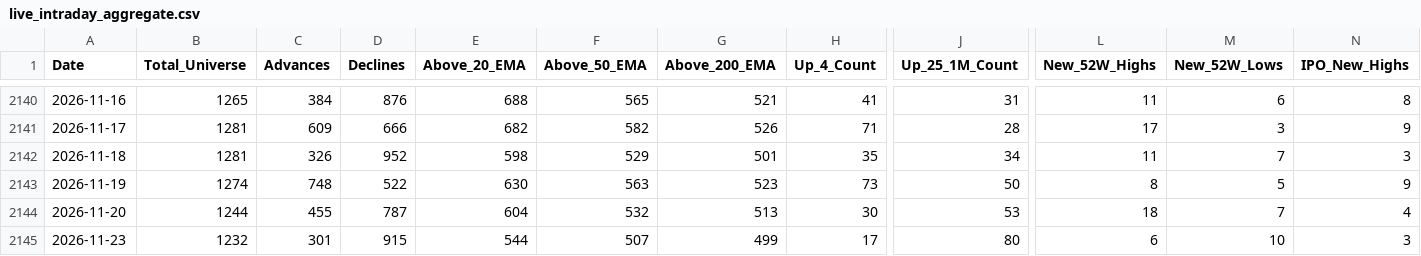
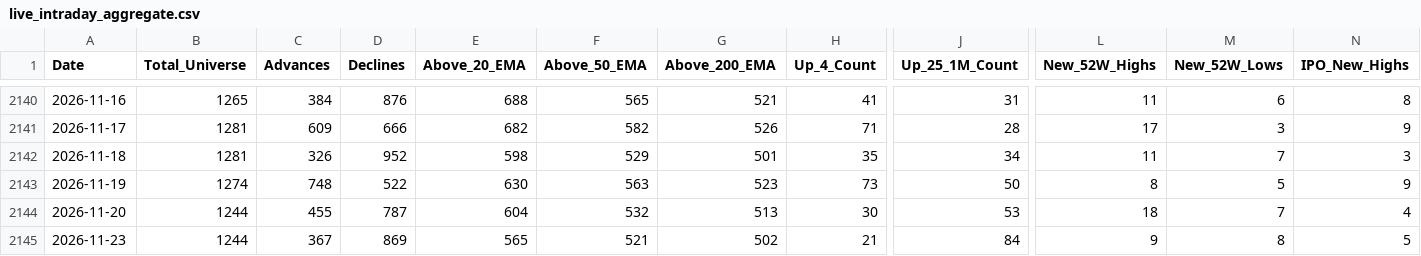
Before and after one commit to augmentalphawealth/Situational-Awareness, a CSV file: live_intraday_aggregate.csv, drawn as a sheet; only a part is shown, gaps mark what is left out; the diff covers the shown part only; the diff names each change by its address in the sheet, - before the commit and + after, or states it on an @@ line.

```diff
--- a/live_intraday_aggregate.csv
+++ b/live_intraday_aggregate.csv
-B2145 (Total_Universe): 1232
+B2145 (Total_Universe): 1244
-C2145 (Advances): 301
+C2145 (Advances): 367
-D2145 (Declines): 915
+D2145 (Declines): 869
-E2145 (Above_20_EMA): 544
+E2145 (Above_20_EMA): 565
-F2145 (Above_50_EMA): 507
+F2145 (Above_50_EMA): 521
-G2145 (Above_200_EMA): 499
+G2145 (Above_200_EMA): 502
-H2145 (Up_4_Count): 17
+H2145 (Up_4_Count): 21
-J2145 (Up_25_1M_Count): 80
+J2145 (Up_25_1M_Count): 84
-L2145 (New_52W_Highs): 6
+L2145 (New_52W_Highs): 9
-M2145 (New_52W_Lows): 10
+M2145 (New_52W_Lows): 8
-N2145 (IPO_New_Highs): 3
+N2145 (IPO_New_Highs): 5
```
Also changed, not shown: 23 edited cells elsewhere in this file, 5 other files.
